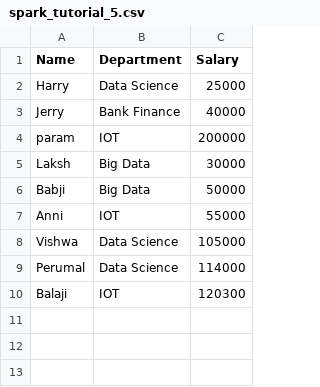
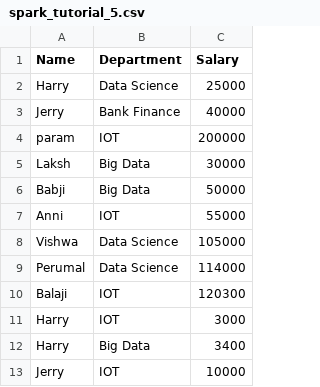
Before and after one commit to HarishParamathmananda97/Problem_Solving, a CSV file: spark_tutorial_5.csv, drawn as a sheet.

```diff
--- a/spark_tutorial_5.csv
+++ b/spark_tutorial_5.csv
@@ -10 +10,4 @@ Perumal,Data Science, 114000
 Balaji,IOT, 120300
+Harry,IOT,3000
+Harry,Big Data, 3400
+Jerry,IOT,10000
```
Also changed, not shown: 1 other file.
